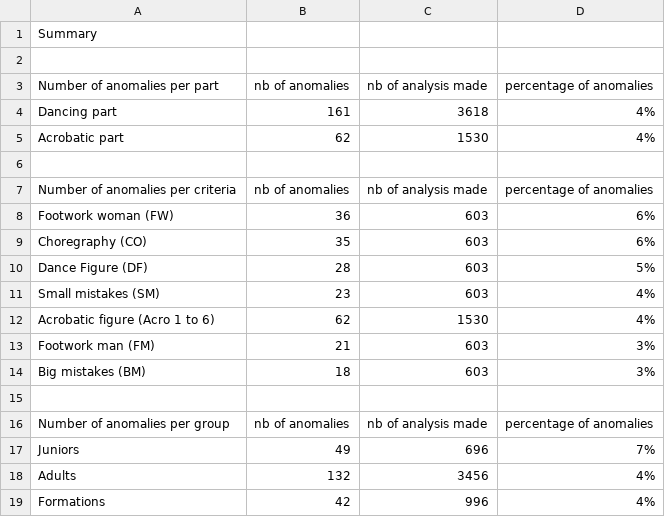
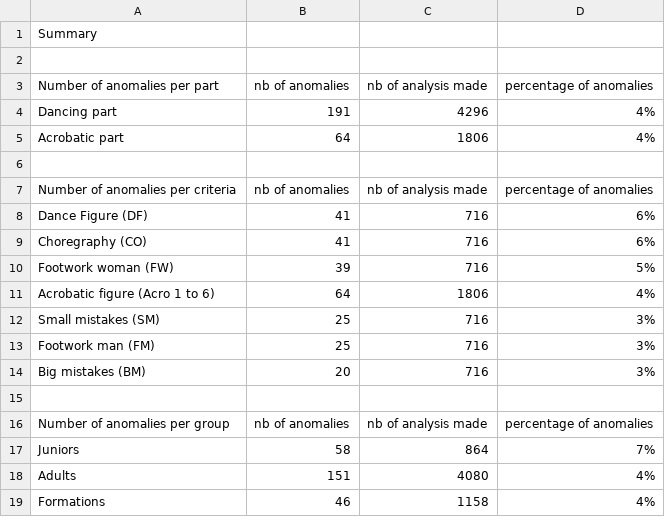
Before and after one commit to Swiss-Rock-n-Roll-Confederation/judgment-anomaly-analyzer, a CSV file: output/csv/2025/2025-overall_summary.csv, drawn as a sheet.

Commit message:
overall updated

```diff
--- a/output/csv/2025/2025-overall_summary.csv
+++ b/output/csv/2025/2025-overall_summary.csv
@@ -3,17 +3,17 @@ Summary
 Number of anomalies per part,nb of anomalies, nb of analysis made,percentage of anomalies
-Dancing part,161,3618,4%
-Acrobatic part,62,1530,4%
+Dancing part,191,4296,4%
+Acrobatic part,64,1806,4%
 
 Number of anomalies per criteria,nb of anomalies, nb of analysis made,percentage of anomalies
-Footwork woman (FW),36,603,6%
-Choregraphy (CO),35,603,6%
-Dance Figure (DF),28,603,5%
-Small mistakes (SM),23,603,4%
-Acrobatic figure (Acro 1 to 6),62,1530,4%
-Footwork man (FM),21,603,3%
-Big mistakes (BM),18,603,3%
+Dance Figure (DF),41,716,6%
+Choregraphy (CO),41,716,6%
+Footwork woman (FW),39,716,5%
+Acrobatic figure (Acro 1 to 6),64,1806,4%
+Small mistakes (SM),25,716,3%
+Footwork man (FM),25,716,3%
+Big mistakes (BM),20,716,3%
 
 Number of anomalies per group,nb of anomalies, nb of analysis made,percentage of anomalies
-Juniors,49,696,7%
-Adults,132,3456,4%
-Formations,42,996,4%
+Juniors,58,864,7%
+Adults,151,4080,4%
+Formations,46,1158,4%
```
Also changed, not shown: 4 other files.
